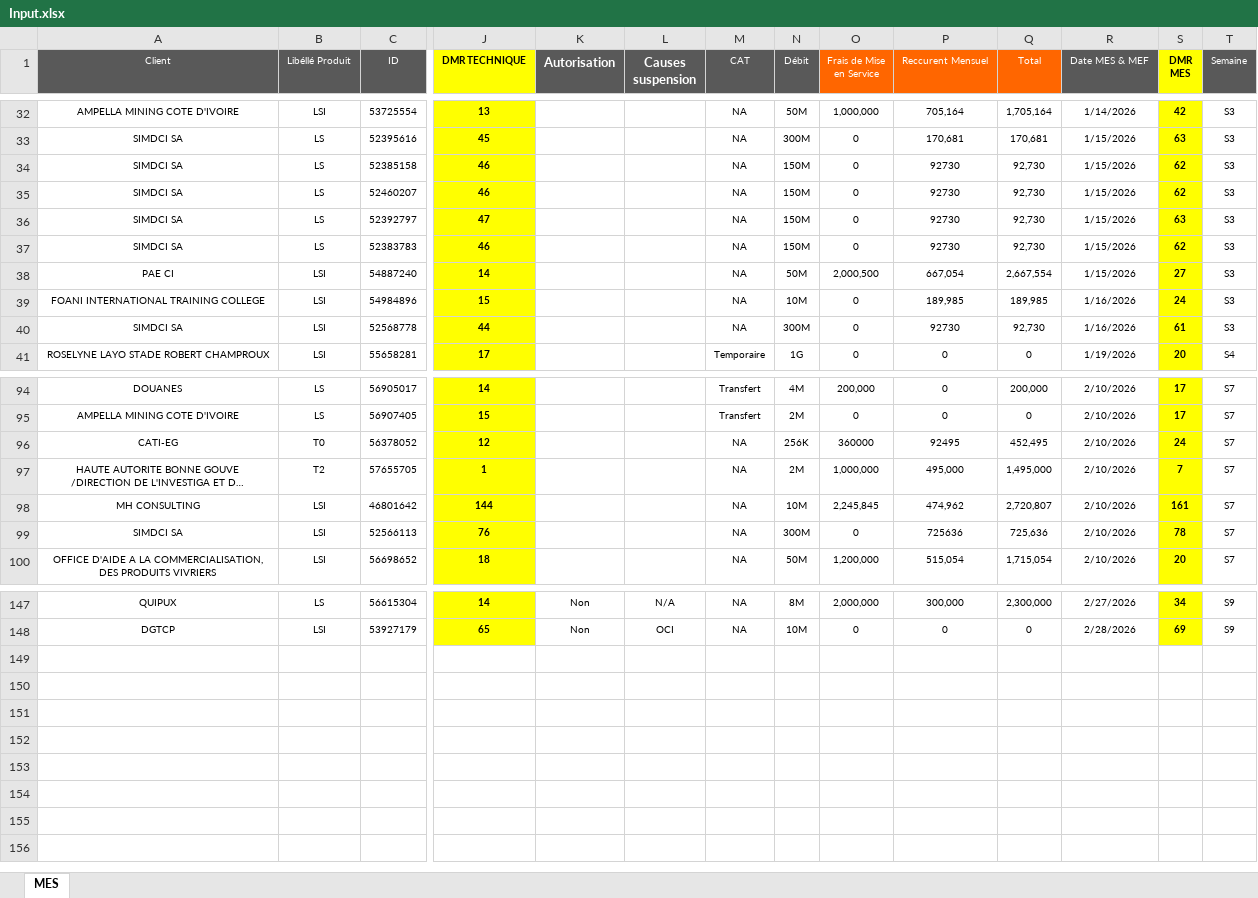
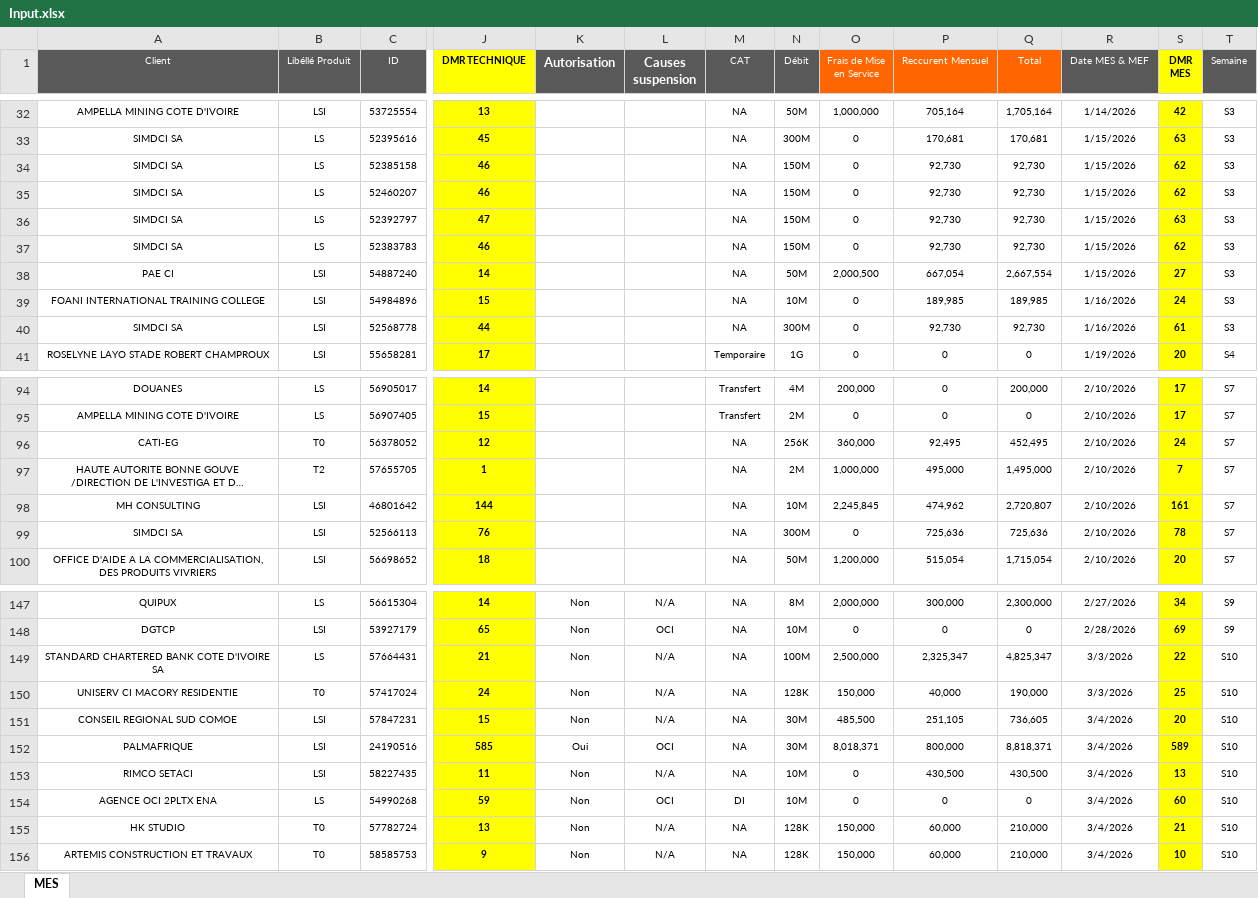
Before and after one commit to deanericthiemele-lab/ddms-site, an Excel workbook: Input.xlsx, sheet MES, drawn as a sheet; only a part is shown, gaps mark what is left out; long unchanged cells end in …; values as stored, in another font and other column widths than the file's, no borders; conditional formats not drawn; rows hold the shown columns only; the diff covers the shown part only; the diff names each change by its address in the sheet, - before the commit and + after, or states it on an @@ line.

Commit message:
Add files via upload

```diff
--- a/Input.xlsx (sheet MES)
+++ b/Input.xlsx (sheet MES)
-P34:P37 (Reccurent Mensuel): 92730
+P34:P37 (Reccurent Mensuel): 92,730
-P40 (Reccurent Mensuel): 92730
+P40 (Reccurent Mensuel): 92,730
-O96 (Frais de Mise en Service): 360000
+O96 (Frais de Mise en Service): 360,000
-P96 (Reccurent Mensuel): 92495
+P96 (Reccurent Mensuel): 92,495
-P99 (Reccurent Mensuel): 725636
+P99 (Reccurent Mensuel): 725,636
+row 149: STANDARD CHARTERED BANK COTE D'IVOIRE SA | LS | 57664431 | 21 | Non | N/A | NA | 100M | 2,500,000 | 2,325,347 | 4,825,347 | 3/3/2026 | 22 | S10
+row 150: UNISERV CI MACORY RESIDENTIE | T0 | 57417024 | 24 | Non | N/A | NA | 128K | 150,000 | 40,000 | 190,000 | 3/3/2026 | 25 | S10
+row 151: CONSEIL REGIONAL SUD COMOE | LSI | 57847231 | 15 | Non | N/A | NA | 30M | 485,500 | 251,105 | 736,605 | 3/4/2026 | 20 | S10
+row 152: PALMAFRIQUE | LSI | 24190516 | 585 | Oui | OCI | NA | 30M | 8,018,371 | 800,000 | 8,818,371 | 3/4/2026 | 589 | S10
+row 153: RIMCO SETACI | LSI | 58227435 | 11 | Non | N/A | NA | 10M | 0 | 430,500 | 430,500 | 3/4/2026 | 13 | S10
+row 154: AGENCE OCI 2PLTX ENA | LS | 54990268 | 59 | Non | OCI | DI | 10M | 0 | 0 | 0 | 3/4/2026 | 60 | S10
+row 155: HK STUDIO | T0 | 57782724 | 13 | Non | N/A | NA | 128K | 150,000 | 60,000 | 210,000 | 3/4/2026 | 21 | S10
+row 156: ARTEMIS CONSTRUCTION ET TRAVAUX | T0 | 58585753 | 9 | Non | N/A | NA | 128K | 150,000 | 60,000 | 210,000 | 3/4/2026 | 10 | S10
```
Also changed, not shown: 8 edited cells elsewhere in this sheet.
